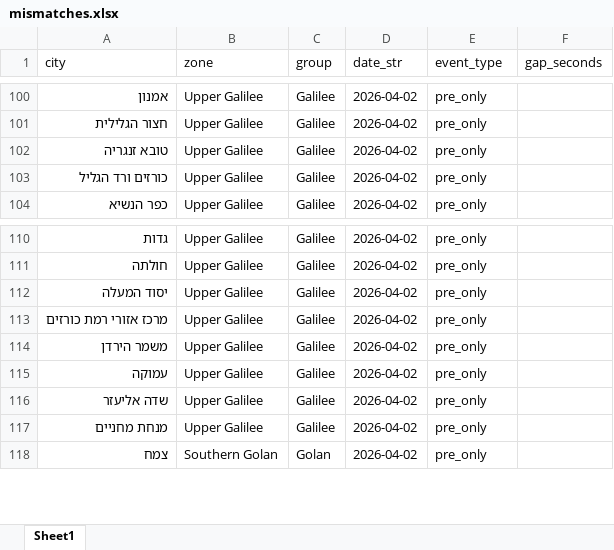
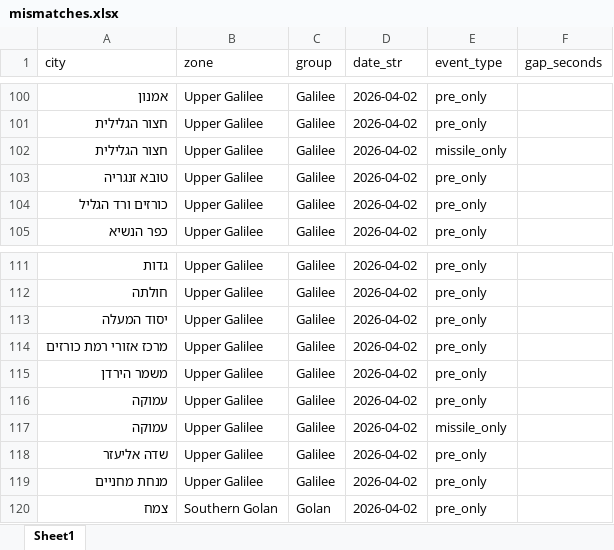
Before and after one commit to terryago11/alert-charts, an Excel workbook: mismatches.xlsx, sheet Sheet1, drawn as a sheet; only a part is shown, gaps mark what is left out; values as stored, in another font and other column widths than the file's, no borders; the diff covers the shown part only; the diff names each change by its address in the sheet, - before the commit and + after, or states it on an @@ line.

```diff
--- a/mismatches.xlsx (sheet Sheet1)
+++ b/mismatches.xlsx (sheet Sheet1)
+row 102: חצור הגלילית | Upper Galilee | Galilee | 2026-04-02 | missile_only
+row 117: עמוקה | Upper Galilee | Galilee | 2026-04-02 | missile_only
```
Also changed, not shown: 26 added rows elsewhere in this sheet, 3 other files.
